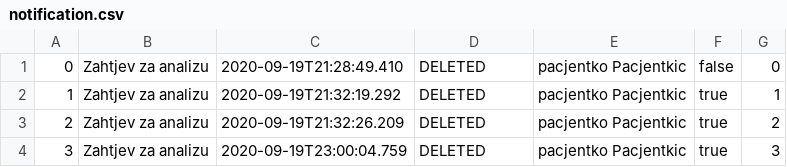
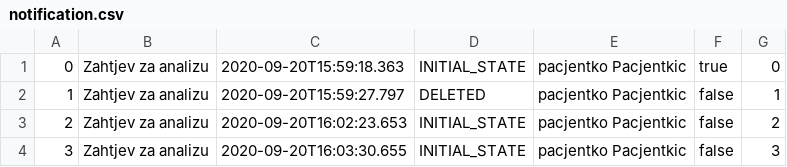
Before and after one commit to therealtgd/oop_project1, a CSV file: data/entites/notification.csv, drawn as a sheet.

```diff
--- a/data/entites/notification.csv
+++ b/data/entites/notification.csv
@@ -1,4 +1,4 @@
-0,Zahtjev za analizu,2020-09-19T21:28:49.410,DELETED,pacjentko Pacjentkic,false,0
-1,Zahtjev za analizu,2020-09-19T21:32:19.292,DELETED,pacjentko Pacjentkic,true,1
-2,Zahtjev za analizu,2020-09-19T21:32:26.209,DELETED,pacjentko Pacjentkic,true,2
-3,Zahtjev za analizu,2020-09-19T23:00:04.759,DELETED,pacjentko Pacjentkic,true,3
+0,Zahtjev za analizu,2020-09-20T15:59:18.363,INITIAL_STATE,pacjentko Pacjentkic,true,0
+1,Zahtjev za analizu,2020-09-20T15:59:27.797,DELETED,pacjentko Pacjentkic,false,1
+2,Zahtjev za analizu,2020-09-20T16:02:23.653,INITIAL_STATE,pacjentko Pacjentkic,false,2
+3,Zahtjev za analizu,2020-09-20T16:03:30.655,INITIAL_STATE,pacjentko Pacjentkic,false,3
```
Also changed, not shown: data/entites/measurement.csv, data/users/laborant.csv, 25 other files.
